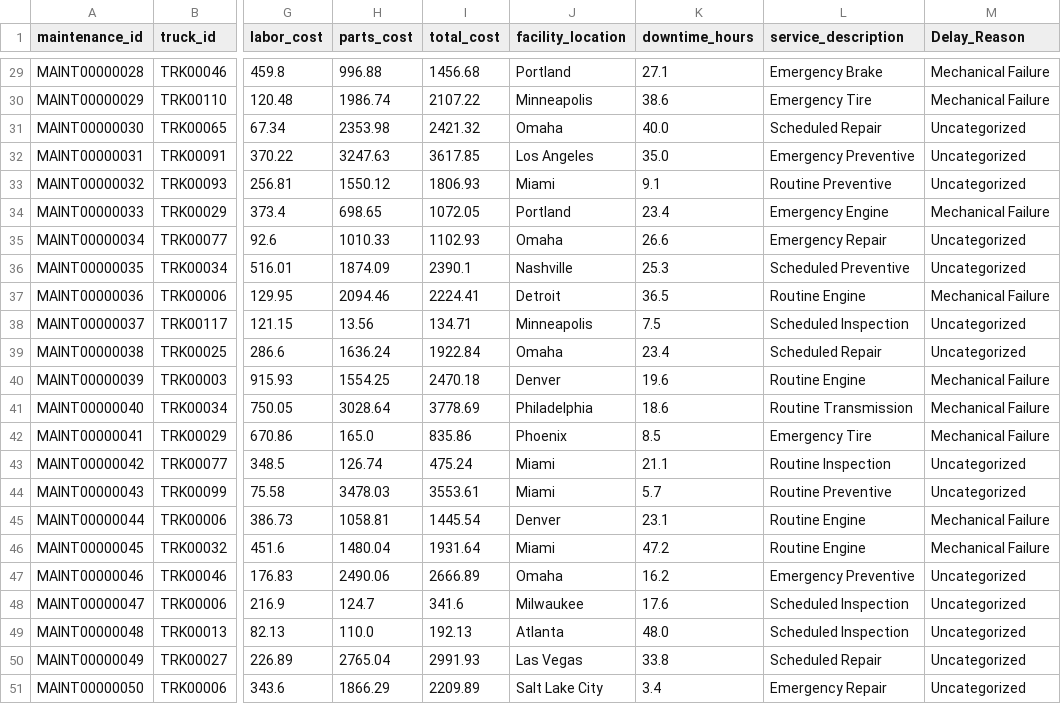
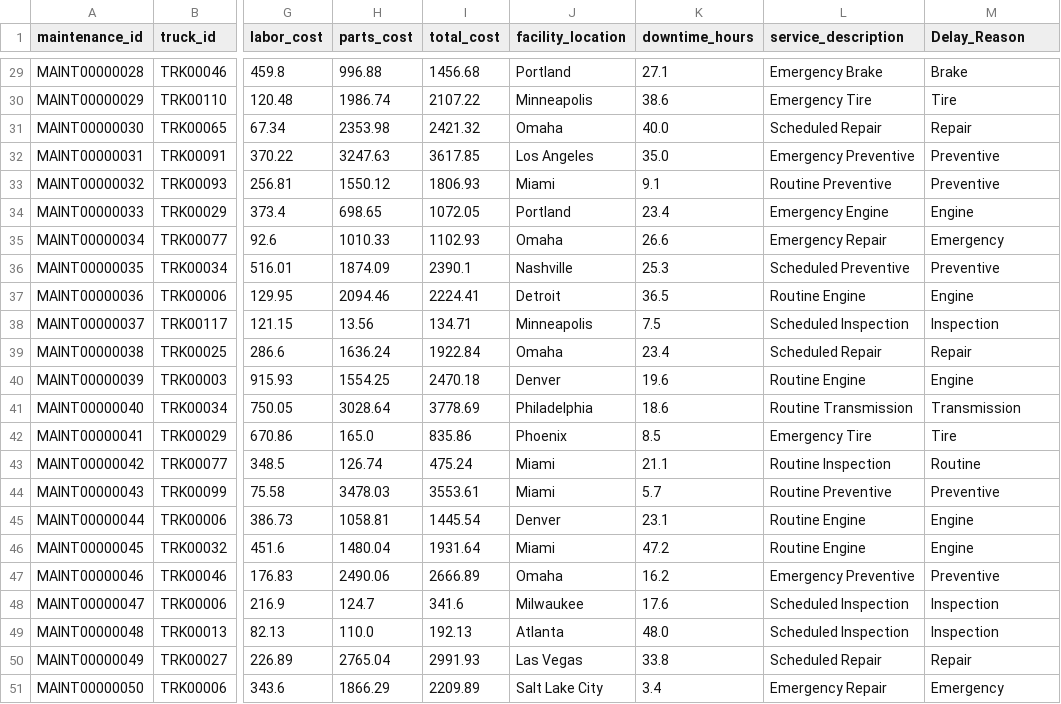
Before and after one commit to rhassan9/Logistics-DataOps-Pipeline, a CSV file: data/samples/processed/clean_maintenance_records.csv, drawn as a sheet; only a part is shown, gaps mark what is left out; the diff covers the shown part only; the diff names each change by its address in the sheet, - before the commit and + after, or states it on an @@ line.

```diff
--- a/data/samples/processed/clean_maintenance_records.csv
+++ b/data/samples/processed/clean_maintenance_records.csv
-M29 (Delay_Reason): Mechanical Failure
+M29 (Delay_Reason): Brake
-M30 (Delay_Reason): Mechanical Failure
+M30 (Delay_Reason): Tire
-M31 (Delay_Reason): Uncategorized
+M31 (Delay_Reason): Repair
-M32:M33 (Delay_Reason): Uncategorized
+M32:M33 (Delay_Reason): Preventive
-M34 (Delay_Reason): Mechanical Failure
+M34 (Delay_Reason): Engine
-M35 (Delay_Reason): Uncategorized
+M35 (Delay_Reason): Emergency
-M36 (Delay_Reason): Uncategorized
+M36 (Delay_Reason): Preventive
-M37 (Delay_Reason): Mechanical Failure
+M37 (Delay_Reason): Engine
-M38 (Delay_Reason): Uncategorized
+M38 (Delay_Reason): Inspection
-M39 (Delay_Reason): Uncategorized
+M39 (Delay_Reason): Repair
-M40 (Delay_Reason): Mechanical Failure
+M40 (Delay_Reason): Engine
-M41 (Delay_Reason): Mechanical Failure
+M41 (Delay_Reason): Transmission
-M42 (Delay_Reason): Mechanical Failure
+M42 (Delay_Reason): Tire
-M43 (Delay_Reason): Uncategorized
+M43 (Delay_Reason): Routine
-M44 (Delay_Reason): Uncategorized
+M44 (Delay_Reason): Preventive
-M45:M46 (Delay_Reason): Mechanical Failure
+M45:M46 (Delay_Reason): Engine
-M47 (Delay_Reason): Uncategorized
+M47 (Delay_Reason): Preventive
-M48:M49 (Delay_Reason): Uncategorized
+M48:M49 (Delay_Reason): Inspection
-M50 (Delay_Reason): Uncategorized
+M50 (Delay_Reason): Repair
-M51 (Delay_Reason): Uncategorized
+M51 (Delay_Reason): Emergency
```
Also changed, not shown: 27 edited cells elsewhere in this file, data/samples/processed/clean_safety_incidents.csv, 55 other files.
